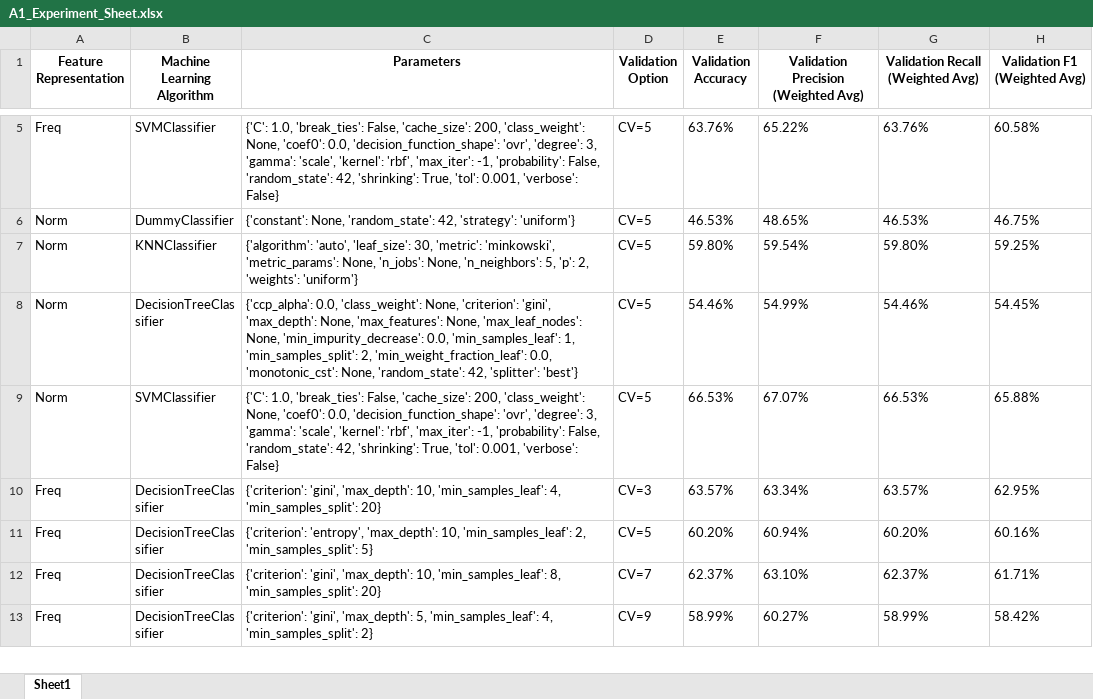
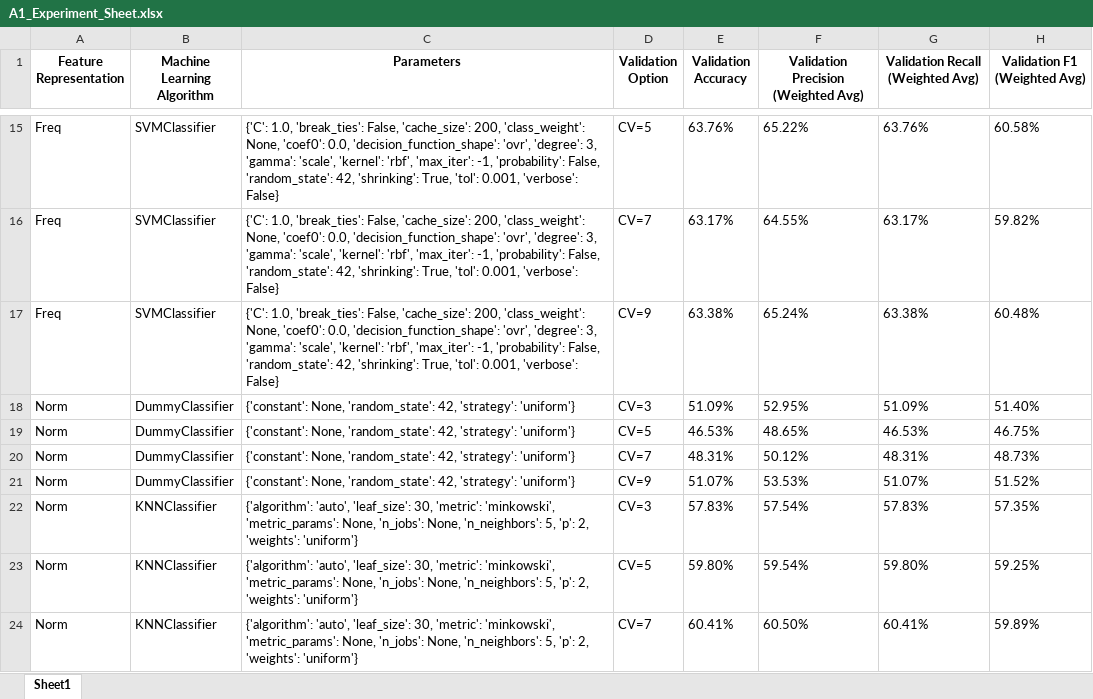
Before and after one commit to Syaza777/Classification-Depression-Dataset-Using-KNN-DT-SVM, an Excel workbook: A1_Experiment_Sheet.xlsx, sheet Sheet1, drawn as a sheet; only a part is shown, gaps mark what is left out; the shorter side is filled out with more unchanged rows; values as stored, in another font and other column widths than the file's, no borders; the diff covers the shown part only; the diff names each change by its address in the sheet, - before the commit and + after, or states it on an @@ line.

```diff
--- a/A1_Experiment_Sheet.xlsx (sheet Sheet1)
+++ b/A1_Experiment_Sheet.xlsx (sheet Sheet1)
+row 16: Freq | SVMClassifier | {'C': 1.0, 'break_ties': False, 'cache_size': 200, 'class_weight': None, 'coef0': 0.0, 'decision_function_shape': 'ovr', 'degree': 3, 'gamma': 'scale', 'kernel': 'rbf', 'max_iter': -1, 'probability': False, 'random_state': 42, 'shrinking': True, 'tol': 0.001, 'verbose': False} | CV=7 | 63.17% | 64.55% | 63.17% | 59.82%
+row 17: Freq | SVMClassifier | {'C': 1.0, 'break_ties': False, 'cache_size': 200, 'class_weight': None, 'coef0': 0.0, 'decision_function_shape': 'ovr', 'degree': 3, 'gamma': 'scale', 'kernel': 'rbf', 'max_iter': -1, 'probability': False, 'random_state': 42, 'shrinking': True, 'tol': 0.001, 'verbose': False} | CV=9 | 63.38% | 65.24% | 63.38% | 60.48%
+row 18: Norm | DummyClassifier | {'constant': None, 'random_state': 42, 'strategy': 'uniform'} | CV=3 | 51.09% | 52.95% | 51.09% | 51.40%
+row 20: Norm | DummyClassifier | {'constant': None, 'random_state': 42, 'strategy': 'uniform'} | CV=7 | 48.31% | 50.12% | 48.31% | 48.73%
+row 21: Norm | DummyClassifier | {'constant': None, 'random_state': 42, 'strategy': 'uniform'} | CV=9 | 51.07% | 53.53% | 51.07% | 51.52%
+row 22: Norm | KNNClassifier | {'algorithm': 'auto', 'leaf_size': 30, 'metric': 'minkowski', 'metric_params': None, 'n_jobs': None, 'n_neighbors': 5, 'p': 2, 'weights': 'uniform'} | CV=3 | 57.83% | 57.54% | 57.83% | 57.35%
+row 24: Norm | KNNClassifier | {'algorithm': 'auto', 'leaf_size': 30, 'metric': 'minkowski', 'metric_params': None, 'n_jobs': None, 'n_neighbors': 5, 'p': 2, 'weights': 'uniform'} | CV=7 | 60.41% | 60.50% | 60.41% | 59.89%
```
Also changed, not shown: 17 added rows elsewhere in this sheet, Results/DT_Freq_CV_results.xlsx, Results/DT_Norm_CV_results.xlsx, 4 other files.
